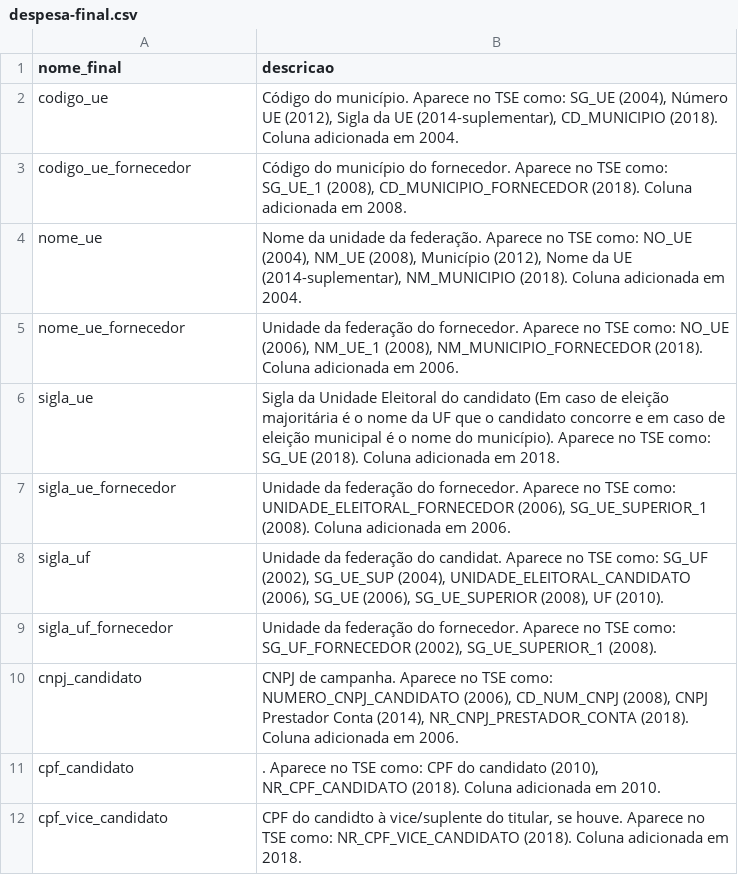
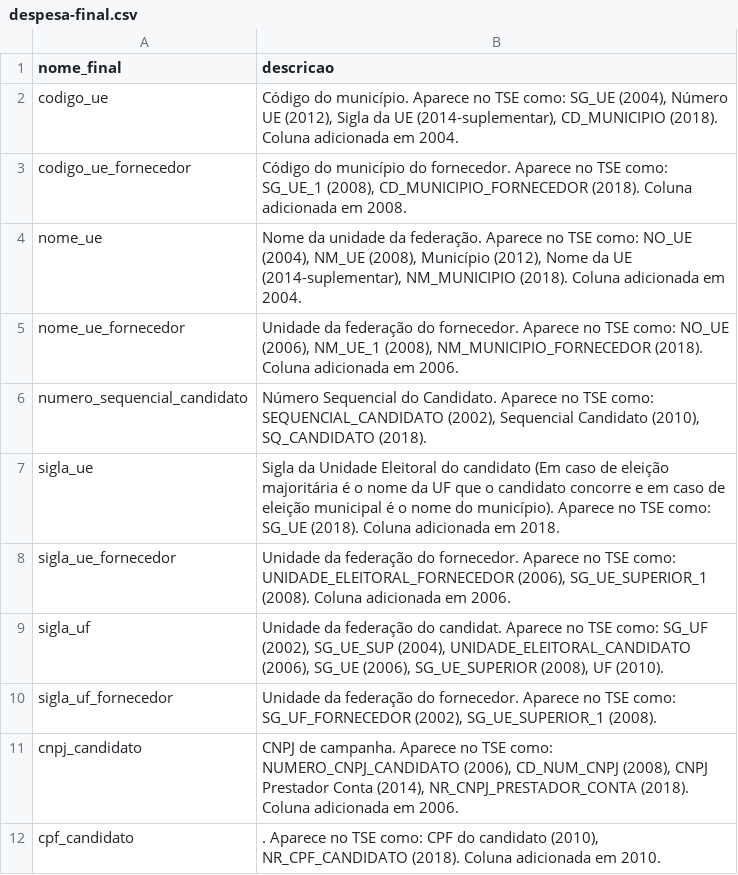
Before and after one commit to turicas/eleicoes-brasil, a CSV file: headers/despesa-final.csv, drawn as a sheet; only a part is shown; the shorter side is filled out with more unchanged rows; the diff names each change by its address in the sheet, - before the commit and + after, or states it on an @@ line.

Commit message:
Adiciona campo numero_sequencial_candidato na extração de despesa

```diff
--- a/headers/despesa-final.csv
+++ b/headers/despesa-final.csv
+row 6: numero_sequencial_candidato | Número Sequencial do Candidato. Aparece no TSE como: SEQUENCIAL_CANDIDATO (2002), Sequencial Candidato (2010), SQ_CANDIDATO (2018).
```
Also changed, not shown: headers/despesa-candidatos-2002.csv, headers/despesa-candidatos-2006.csv, 7 other files.
